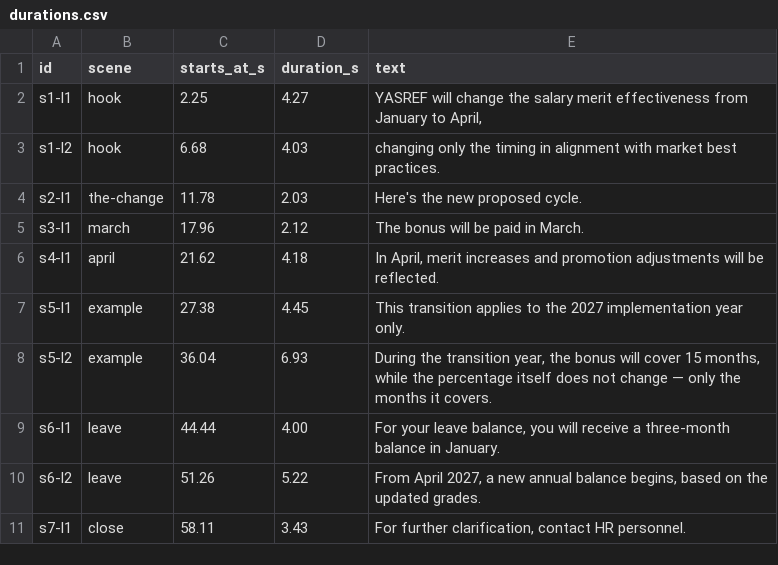
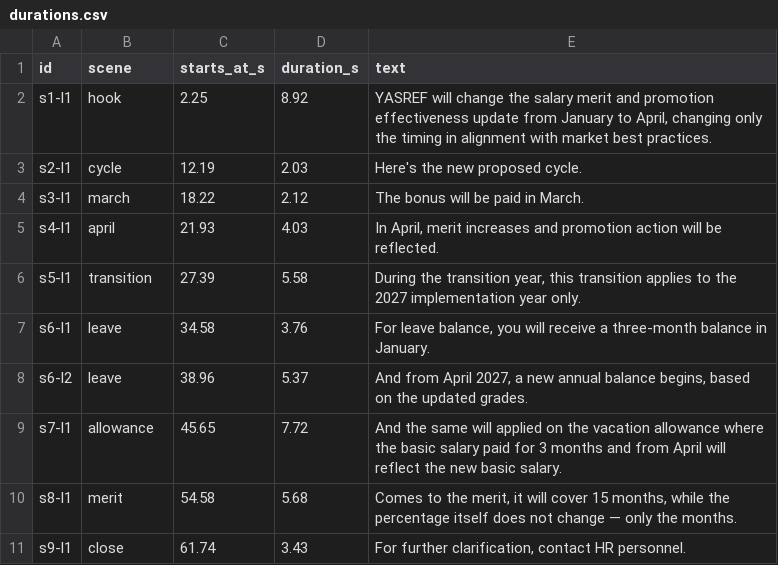
Before and after one commit to shahadmm89/New-cycle-, a CSV file: output/narration/durations.csv, drawn as a sheet.

```diff
--- a/output/narration/durations.csv
+++ b/output/narration/durations.csv
@@ -1,11 +1,11 @@
 id,scene,starts_at_s,duration_s,text
-s1-l1,hook,2.25,4.27,"YASREF will change the salary merit effectiveness from January to April,"
-s1-l2,hook,6.68,4.03,"changing only the timing in alignment with market best practices."
-s2-l1,the-change,11.78,2.03,"Here's the new proposed cycle."
-s3-l1,march,17.96,2.12,"The bonus will be paid in March."
-s4-l1,april,21.62,4.18,"In April, merit increases and promotion adjustments will be reflected."
-s5-l1,example,27.38,4.45,"This transition applies to the 2027 implementation year only."
-s5-l2,example,36.04,6.93,"During the transition year, the bonus will cover 15 months, while the percentage itself does not change — only the months it covers."
-s6-l1,leave,44.44,4.00,"For your leave balance, you will receive a three-month balance in January."
-s6-l2,leave,51.26,5.22,"From April 2027, a new annual balance begins, based on the updated grades."
-s7-l1,close,58.11,3.43,"For further clarification, contact HR personnel."
+s1-l1,hook,2.25,8.92,"YASREF will change the salary merit and promotion effectiveness update from January to April, changing only the timing in alignment with market best practices."
+s2-l1,cycle,12.19,2.03,"Here's the new proposed cycle."
+s3-l1,march,18.22,2.12,"The bonus will be paid in March."
+s4-l1,april,21.93,4.03,"In April, merit increases and promotion action will be reflected."
+s5-l1,transition,27.39,5.58,"During the transition year, this transition applies to the 2027 implementation year only."
+s6-l1,leave,34.58,3.76,"For leave balance, you will receive a three-month balance in January."
+s6-l2,leave,38.96,5.37,"And from April 2027, a new annual balance begins, based on the updated grades."
+s7-l1,allowance,45.65,7.72,"And the same will applied on the vacation allowance where the basic salary paid for 3 months and from April will reflect the new basic salary."
+s8-l1,merit,54.58,5.68,"Comes to the merit, it will cover 15 months, while the percentage itself does not change — only the months."
+s9-l1,close,61.74,3.43,"For further clarification, contact HR personnel."
```
Also changed, not shown: 33 other files.
